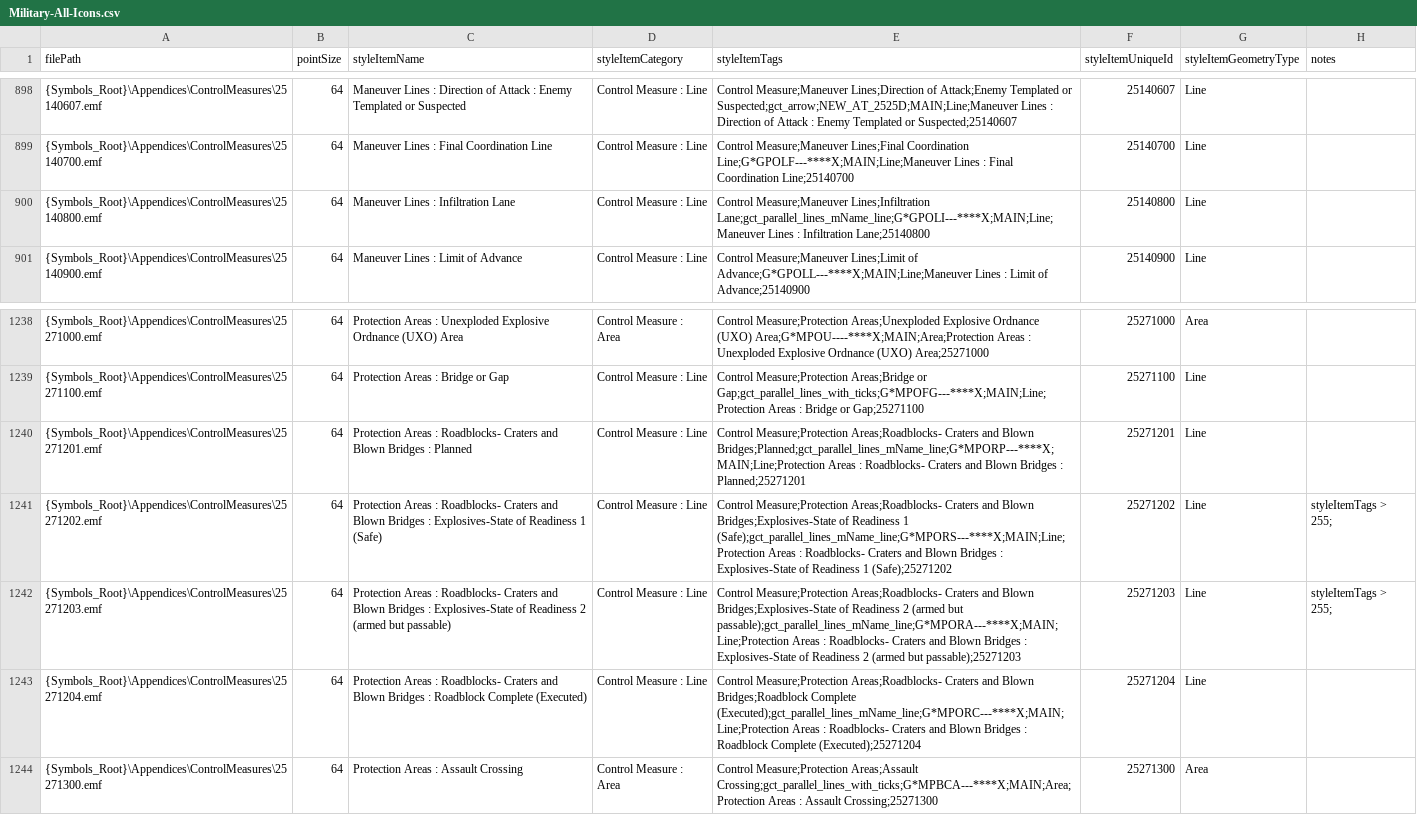
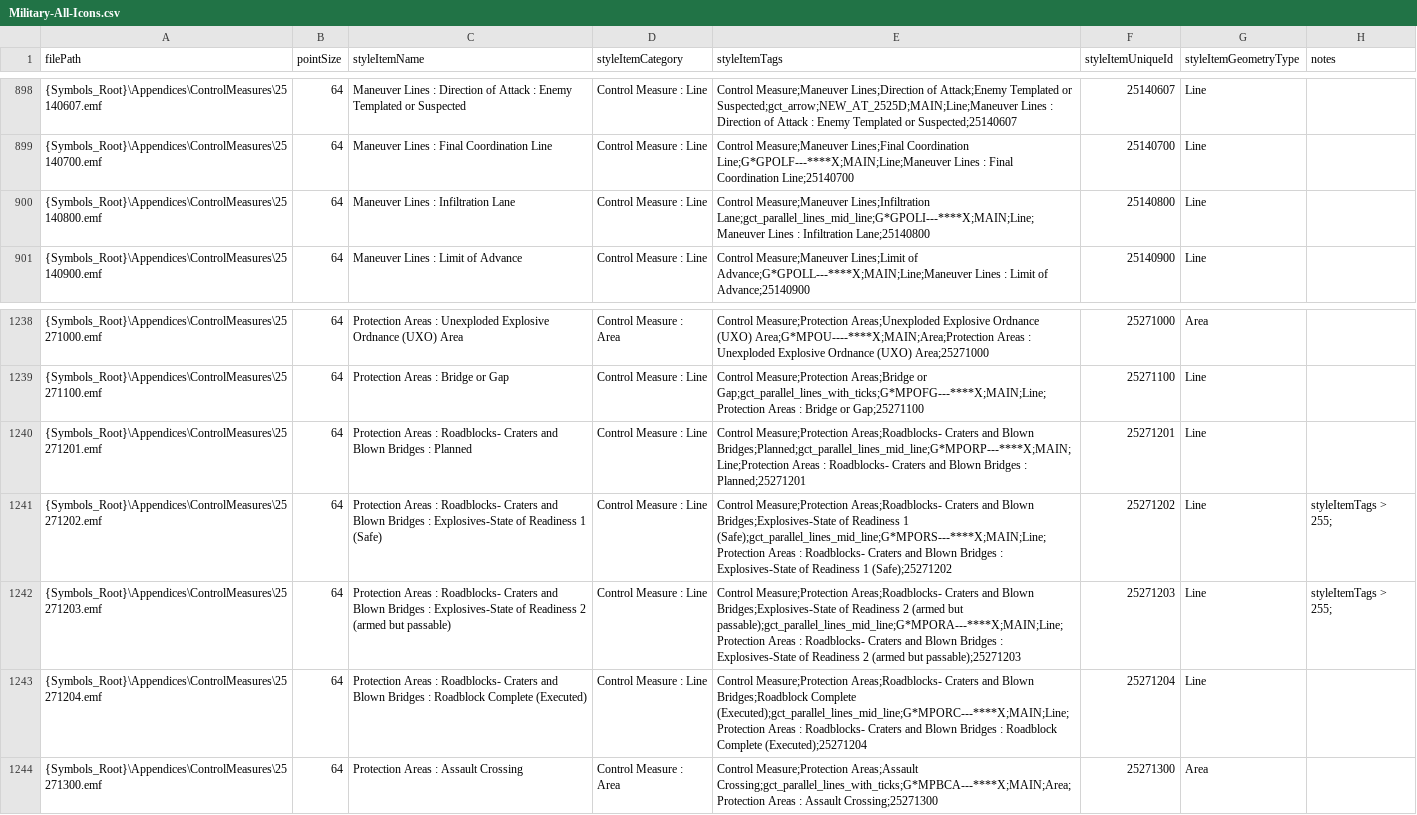
Before and after one commit to Esri/joint-military-symbology-xml, a CSV file: samples/imagefile_name_category_tags/Military-All-Icons.csv, drawn as a sheet; only a part is shown, gaps mark what is left out.

Commit message:
Fixed bad search and replace
Typos resulted in the wrong geometry exception tags

```diff
--- a/samples/imagefile_name_category_tags/Military-All-Icons.csv
+++ b/samples/imagefile_name_category_tags/Military-All-Icons.csv
@@ -899,3 +899,3 @@ filePath,pointSize,styleItemName,styleItemCategory,styleItemTags,styleItemUnique
 {Symbols_Root}\Appendices\ControlMeasures\25140700.emf,64,Maneuver Lines : Final Coordination Line,Control Measure : Line,Control Measure;Maneuver Lines;Final Coordination Line;G*GPOLF---****X;MAIN;Line;Maneuver Lines : Final Coordination Line;25140700,25140700,Line,
-{Symbols_Root}\Appendices\ControlMeasures\25140800.emf,64,Maneuver Lines : Infiltration Lane,Control Measure : Line,Control Measure;Maneuver Lines;Infiltration Lane;gct_parallel_lines_mName_line;G*GPOLI---****X;MAIN;Line;Maneuver Lines : Infiltration Lane;25140800,25140800,Line,
+{Symbols_Root}\Appendices\ControlMeasures\25140800.emf,64,Maneuver Lines : Infiltration Lane,Control Measure : Line,Control Measure;Maneuver Lines;Infiltration Lane;gct_parallel_lines_mid_line;G*GPOLI---****X;MAIN;Line;Maneuver Lines : Infiltration Lane;25140800,25140800,Line,
 {Symbols_Root}\Appendices\ControlMeasures\25140900.emf,64,Maneuver Lines : Limit of Advance,Control Measure : Line,Control Measure;Maneuver Lines;Limit of Advance;G*GPOLL---****X;MAIN;Line;Maneuver Lines : Limit of Advance;25140900,25140900,Line,
@@ -1239,6 +1239,6 @@ filePath,pointSize,styleItemName,styleItemCategory,styleItemTags,styleItemUnique
 {Symbols_Root}\Appendices\ControlMeasures\25271100.emf,64,Protection Areas : Bridge or Gap,Control Measure : Line,Control Measure;Protection Areas;Bridge or Gap;gct_parallel_lines_with_ticks;G*MPOFG---****X;MAIN;Line;Protection Areas : Bridge or Gap;25271100,25271100,Line,
-{Symbols_Root}\Appendices\ControlMeasures\25271201.emf,64,Protection Areas : Roadblocks- Craters and Blown Bridges : Planned,Control Measure : Line,Control Measure;Protection Areas;Roadblocks- Craters and Blown Bridges;Planned;gct_parallel_lines_mName_line;G*MPORP---****X;MAIN;Line;Protection Areas : Roadblocks- Craters and Blown Bridges : Planned;25271201,25271201,Line,
-{Symbols_Root}\Appendices\ControlMeasures\25271202.emf,64,Protection Areas : Roadblocks- Craters and Blown Bridges : Explosives-State of Readiness 1 (Safe),Control Measure : Line,Control Measure;Protection Areas;Roadblocks- Craters and Blown Bridges;Explosives-State of Readiness 1 (Safe);gct_parallel_lines_mName_line;G*MPORS---****X;MAIN;Line;Protection Areas : Roadblocks- Craters and Blown Bridges : Explosives-State of Readiness 1 (Safe);25271202,25271202,Line,styleItemTags > 255;
-{Symbols_Root}\Appendices\ControlMeasures\25271203.emf,64,Protection Areas : Roadblocks- Craters and Blown Bridges : Explosives-State of Readiness 2 (armed but passable),Control Measure : Line,Control Measure;Protection Areas;Roadblocks- Craters and Blown Bridges;Explosives-State of Readiness 2 (armed but passable);gct_parallel_lines_mName_line;G*MPORA---****X;MAIN;Line;Protection Areas : Roadblocks- Craters and Blown Bridges : Explosives-State of Readiness 2 (armed but passable);25271203,25271203,Line,styleItemTags > 255;
-{Symbols_Root}\Appendices\ControlMeasures\25271204.emf,64,Protection Areas : Roadblocks- Craters and Blown Bridges : Roadblock Complete (Executed),Control Measure : Line,Control Measure;Protection Areas;Roadblocks- Craters and Blown Bridges;Roadblock Complete (Executed);gct_parallel_lines_mName_line;G*MPORC---****X;MAIN;Line;Protection Areas : Roadblocks- Craters and Blown Bridges : Roadblock Complete (Executed);25271204,25271204,Line,
+{Symbols_Root}\Appendices\ControlMeasures\25271201.emf,64,Protection Areas : Roadblocks- Craters and Blown Bridges : Planned,Control Measure : Line,Control Measure;Protection Areas;Roadblocks- Craters and Blown Bridges;Planned;gct_parallel_lines_mid_line;G*MPORP---****X;MAIN;Line;Protection Areas : Roadblocks- Craters and Blown Bridges : Planned;25271201,25271201,Line,
+{Symbols_Root}\Appendices\ControlMeasures\25271202.emf,64,Protection Areas : Roadblocks- Craters and Blown Bridges : Explosives-State of Readiness 1 (Safe),Control Measure : Line,Control Measure;Protection Areas;Roadblocks- Craters and Blown Bridges;Explosives-State of Readiness 1 (Safe);gct_parallel_lines_mid_line;G*MPORS---****X;MAIN;Line;Protection Areas : Roadblocks- Craters and Blown Bridges : Explosives-State of Readiness 1 (Safe);25271202,25271202,Line,styleItemTags > 255;
+{Symbols_Root}\Appendices\ControlMeasures\25271203.emf,64,Protection Areas : Roadblocks- Craters and Blown Bridges : Explosives-State of Readiness 2 (armed but passable),Control Measure : Line,Control Measure;Protection Areas;Roadblocks- Craters and Blown Bridges;Explosives-State of Readiness 2 (armed but passable);gct_parallel_lines_mid_line;G*MPORA---****X;MAIN;Line;Protection Areas : Roadblocks- Craters and Blown Bridges : Explosives-State of Readiness 2 (armed but passable);25271203,25271203,Line,styleItemTags > 255;
+{Symbols_Root}\Appendices\ControlMeasures\25271204.emf,64,Protection Areas : Roadblocks- Craters and Blown Bridges : Roadblock Complete (Executed),Control Measure : Line,Control Measure;Protection Areas;Roadblocks- Craters and Blown Bridges;Roadblock Complete (Executed);gct_parallel_lines_mid_line;G*MPORC---****X;MAIN;Line;Protection Areas : Roadblocks- Craters and Blown Bridges : Roadblock Complete (Executed);25271204,25271204,Line,
 {Symbols_Root}\Appendices\ControlMeasures\25271300.emf,64,Protection Areas : Assault Crossing,Control Measure : Area,Control Measure;Protection Areas;Assault Crossing;gct_parallel_lines_with_ticks;G*MPBCA---****X;MAIN;Area;Protection Areas : Assault Crossing;25271300,25271300,Area,
```
Also changed, not shown: samples/imagefile_name_category_tags/Military-ControlMeasures-Source-Lines.csv, 1 other file.
